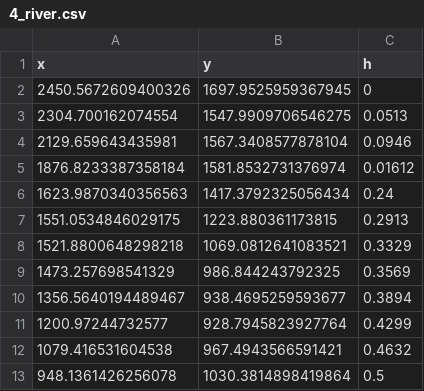
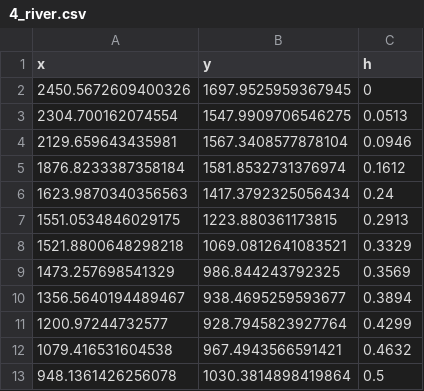
Before and after one commit to Atreyagaurav/GroundWaterModeling, a CSV file: data/4_river.csv, drawn as a sheet.

```diff
--- a/data/4_river.csv
+++ b/data/4_river.csv
@@ -4,3 +4,3 @@ x,y,h
 2129.659643435981,1567.3408577878104,0.0946
-1876.8233387358184,1581.8532731376974,0.01612
+1876.8233387358184,1581.8532731376974,0.1612
 1623.9870340356563,1417.3792325056434,0.24
```
Also changed, not shown: calib-trials.csv, 23 other files.
